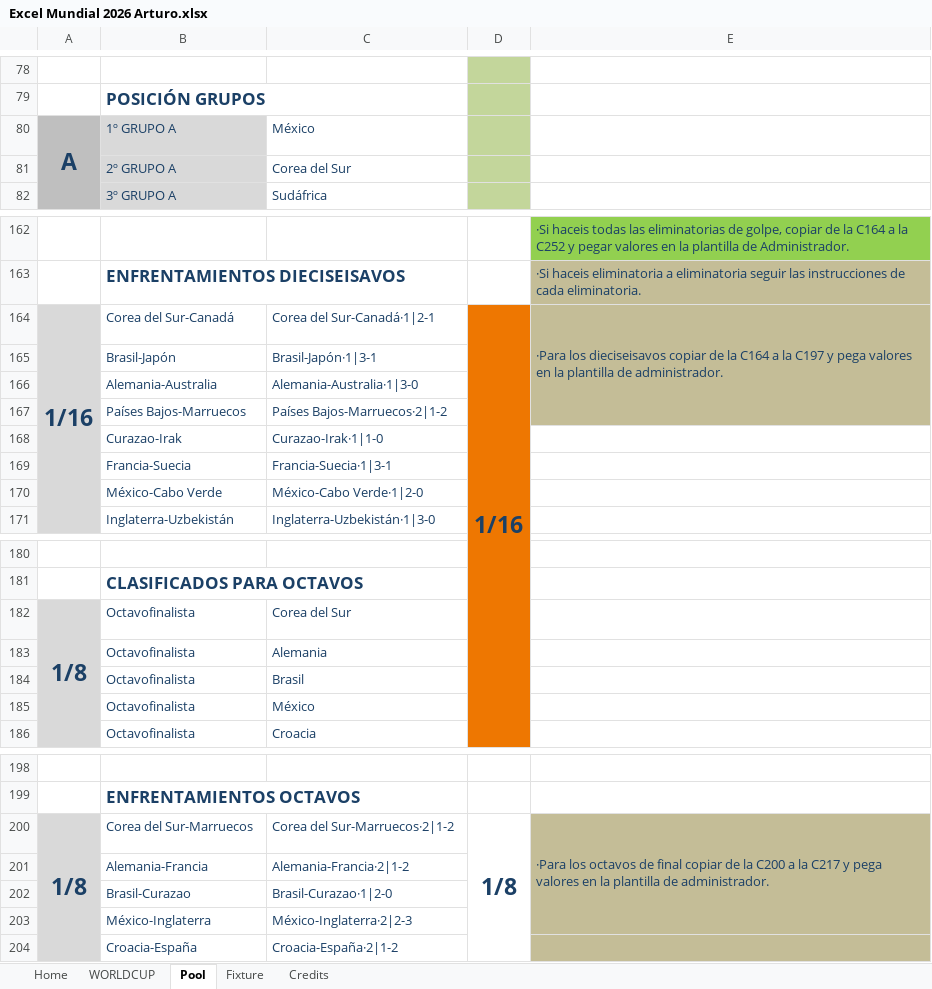
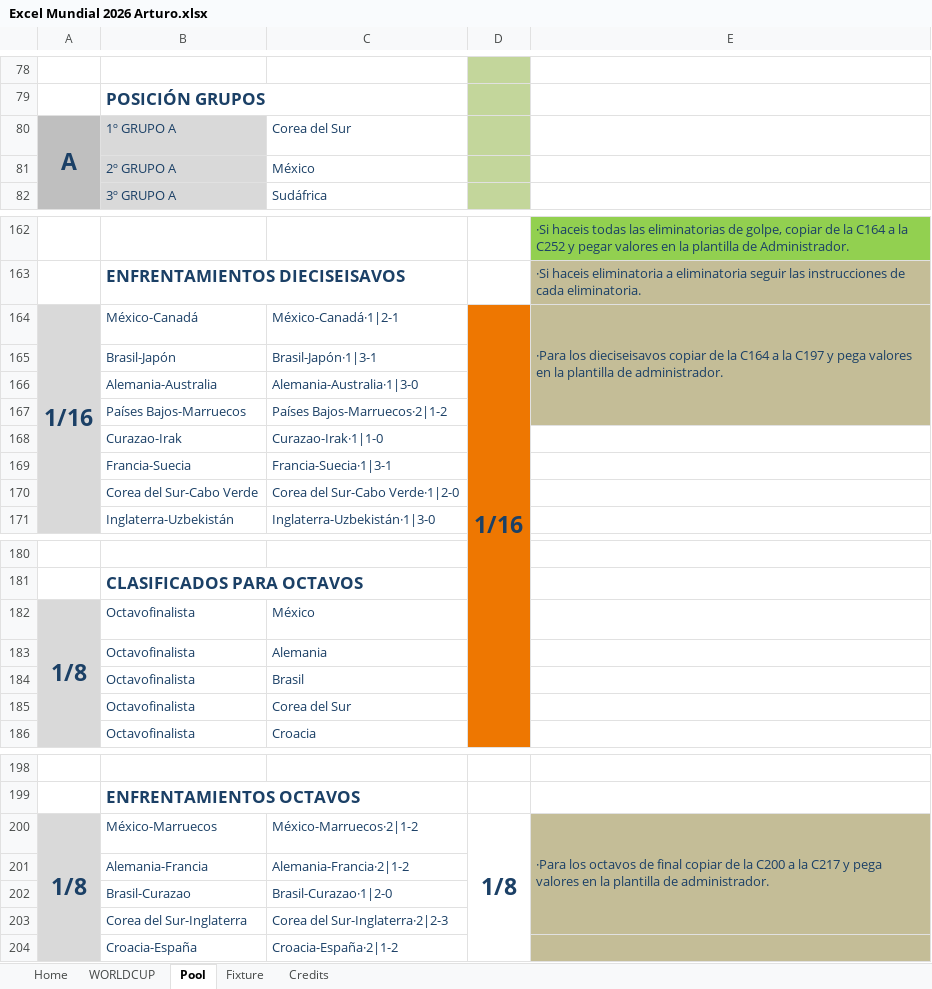
Before and after one commit to porra-div/porra-div.github.io, an Excel workbook: data/predictions/Excel Mundial 2026 Arturo.xlsx, sheet Pool, drawn as a sheet; only a part is shown, gaps mark what is left out; values as stored, in another font and other column widths than the file's, no borders; removed rows and columns are numbered as before the commit, all else as after; the diff covers the shown part only; the diff names each change by its address in the sheet, - before the commit and + after, or states it on an @@ line.

```diff
--- a/data/predictions/Excel Mundial 2026 Arturo.xlsx (sheet Pool)
+++ b/data/predictions/Excel Mundial 2026 Arturo.xlsx (sheet Pool)
-C80: México
+C80: Corea del Sur
-C81: Corea del Sur
+C81: México
-B164: Corea del Sur-Canadá
+B164: México-Canadá
-C164: Corea del Sur-Canadá·1|2-1
+C164: México-Canadá·1|2-1
-row 170:  | México-Cabo Verde | México-Cabo Verde·1|2-0
+row 170:  | Corea del Sur-Cabo Verde | Corea del Sur-Cabo Verde·1|2-0
-C182: Corea del Sur
+C182: México
-C185: México
+C185: Corea del Sur
-B200: Corea del Sur-Marruecos
+B200: México-Marruecos
-C200: Corea del Sur-Marruecos·2|1-2
+C200: México-Marruecos·2|1-2
-row 203:  | México-Inglaterra | México-Inglaterra·2|2-3
+row 203:  | Corea del Sur-Inglaterra | Corea del Sur-Inglaterra·2|2-3
```
Also changed, not shown: 3 edited cells elsewhere in this sheet, sheet WORLDCUP, sheet Fixture, sheet Home, hidden cells, charts or pictures, 7 other files.
